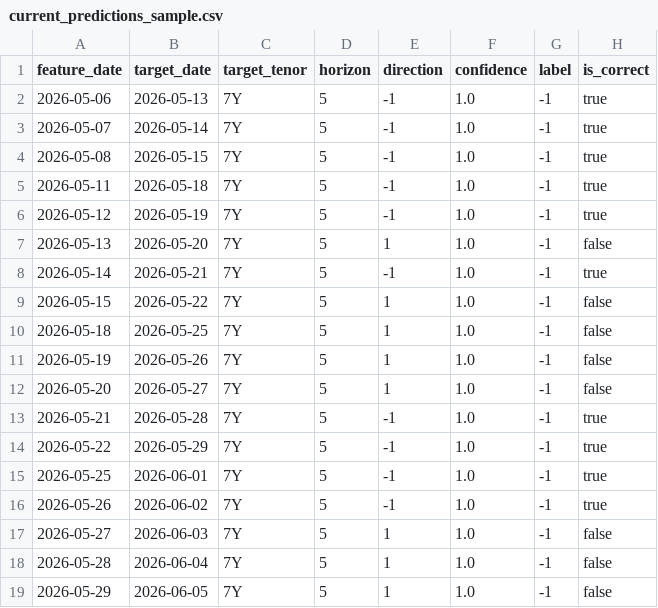
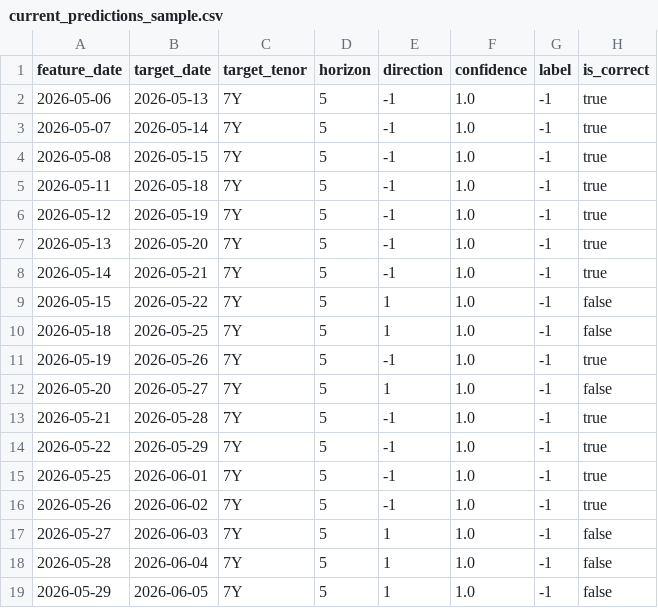
Before and after one commit to lucky1day/finlab-graylab, a CSV file: schemes/daily_7y_1_v28/benchmarks/current_predictions_sample.csv, drawn as a sheet.

```diff
--- a/schemes/daily_7y_1_v28/benchmarks/current_predictions_sample.csv
+++ b/schemes/daily_7y_1_v28/benchmarks/current_predictions_sample.csv
@@ -6,3 +6,3 @@ feature_date,target_date,target_tenor,horizon,direction,confidence,label,is_corr
 2026-05-12,2026-05-19,7Y,5,-1,1.0,-1,true
-2026-05-13,2026-05-20,7Y,5,1,1.0,-1,false
+2026-05-13,2026-05-20,7Y,5,-1,1.0,-1,true
 2026-05-14,2026-05-21,7Y,5,-1,1.0,-1,true
@@ -10,3 +10,3 @@ feature_date,target_date,target_tenor,horizon,direction,confidence,label,is_corr
 2026-05-18,2026-05-25,7Y,5,1,1.0,-1,false
-2026-05-19,2026-05-26,7Y,5,1,1.0,-1,false
+2026-05-19,2026-05-26,7Y,5,-1,1.0,-1,true
 2026-05-20,2026-05-27,7Y,5,1,1.0,-1,false
```
Also changed, not shown: schemes/daily_7y_1_v28/benchmarks/original_predictions_sample.csv, 6 other files.
